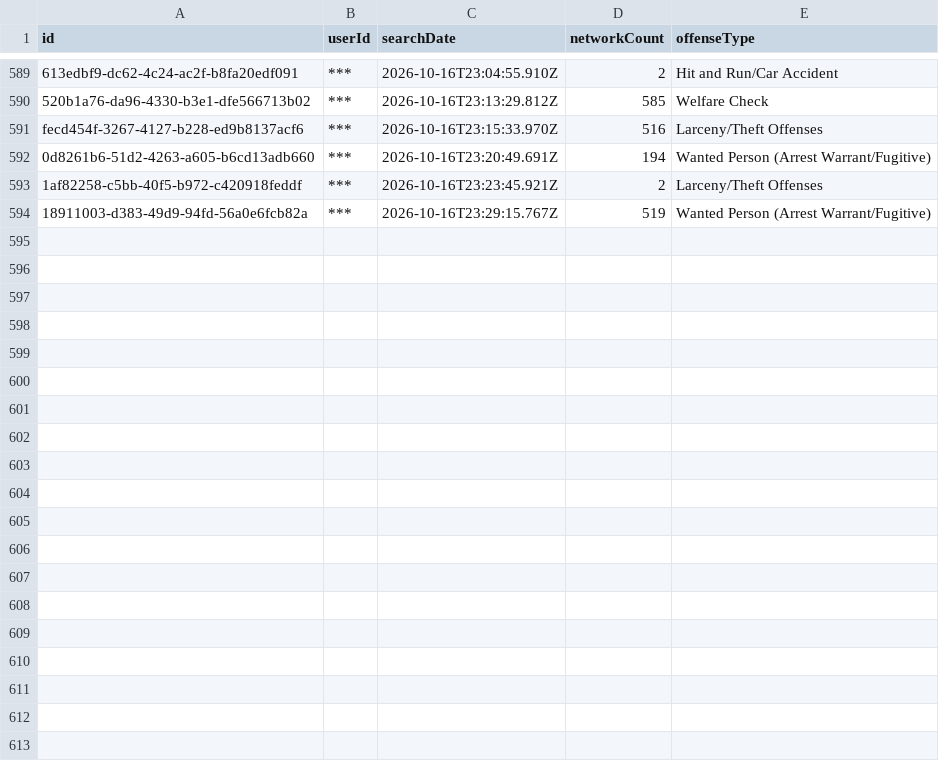
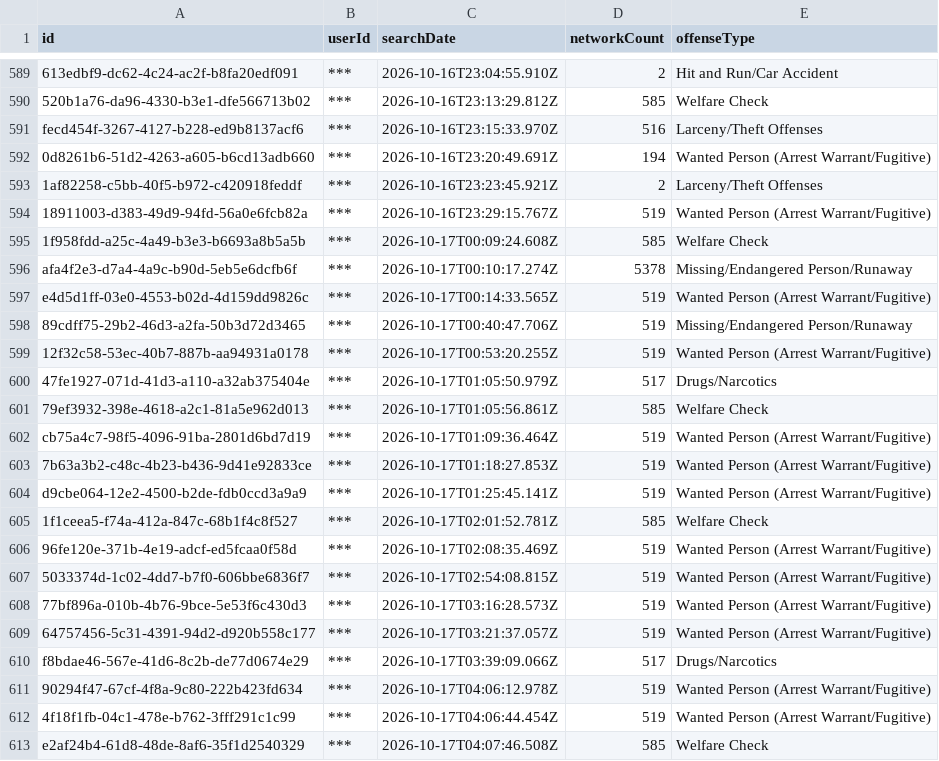
Before and after one commit to Cantica-Systems/mi-flock-transparency, a CSV file: kent/data/kent-county-so/2026-10.csv, drawn as a sheet; only a part is shown, gaps mark what is left out; the diff covers the shown part only; the diff names each change by its address in the sheet, - before the commit and + after, or states it on an @@ line.

Commit message:
Update at 2026-10-18T20:02Z (grand-rapids-city-pd +3; grandville-city-pd +1; kent-county-so +30; lowell-city-pd +1; rockford-dps +0; walker-city-pd +4; wyoming-city-pd +7)

```diff
--- a/kent/data/kent-county-so/2026-10.csv
+++ b/kent/data/kent-county-so/2026-10.csv
+row 595: 1f958fdd-a25c-4a49-b3e3-b6693a8b5a5b | *** | 2026-10-17T00:09:24.608Z | 585 | Welfare Check
+row 596: afa4f2e3-d7a4-4a9c-b90d-5eb5e6dcfb6f | *** | 2026-10-17T00:10:17.274Z | 5378 | Missing/Endangered Person/Runaway
+row 597: e4d5d1ff-03e0-4553-b02d-4d159dd9826c | *** | 2026-10-17T00:14:33.565Z | 519 | Wanted Person (Arrest Warrant/Fugitive)
+row 598: 89cdff75-29b2-46d3-a2fa-50b3d72d3465 | *** | 2026-10-17T00:40:47.706Z | 519 | Missing/Endangered Person/Runaway
+row 599: 12f32c58-53ec-40b7-887b-aa94931a0178 | *** | 2026-10-17T00:53:20.255Z | 519 | Wanted Person (Arrest Warrant/Fugitive)
+row 600: 47fe1927-071d-41d3-a110-a32ab375404e | *** | 2026-10-17T01:05:50.979Z | 517 | Drugs/Narcotics
+row 601: 79ef3932-398e-4618-a2c1-81a5e962d013 | *** | 2026-10-17T01:05:56.861Z | 585 | Welfare Check
+row 602: cb75a4c7-98f5-4096-91ba-2801d6bd7d19 | *** | 2026-10-17T01:09:36.464Z | 519 | Wanted Person (Arrest Warrant/Fugitive)
+row 603: 7b63a3b2-c48c-4b23-b436-9d41e92833ce | *** | 2026-10-17T01:18:27.853Z | 519 | Wanted Person (Arrest Warrant/Fugitive)
+row 604: d9cbe064-12e2-4500-b2de-fdb0ccd3a9a9 | *** | 2026-10-17T01:25:45.141Z | 519 | Wanted Person (Arrest Warrant/Fugitive)
+row 605: 1f1ceea5-f74a-412a-847c-68b1f4c8f527 | *** | 2026-10-17T02:01:52.781Z | 585 | Welfare Check
+row 606: 96fe120e-371b-4e19-adcf-ed5fcaa0f58d | *** | 2026-10-17T02:08:35.469Z | 519 | Wanted Person (Arrest Warrant/Fugitive)
+row 607: 5033374d-1c02-4dd7-b7f0-606bbe6836f7 | *** | 2026-10-17T02:54:08.815Z | 519 | Wanted Person (Arrest Warrant/Fugitive)
+row 608: 77bf896a-010b-4b76-9bce-5e53f6c430d3 | *** | 2026-10-17T03:16:28.573Z | 519 | Wanted Person (Arrest Warrant/Fugitive)
+row 609: 64757456-5c31-4391-94d2-d920b558c177 | *** | 2026-10-17T03:21:37.057Z | 519 | Wanted Person (Arrest Warrant/Fugitive)
+row 610: f8bdae46-567e-41d6-8c2b-de77d0674e29 | *** | 2026-10-17T03:39:09.066Z | 517 | Drugs/Narcotics
+row 611: 90294f47-67cf-4f8a-9c80-222b423fd634 | *** | 2026-10-17T04:06:12.978Z | 519 | Wanted Person (Arrest Warrant/Fugitive)
+row 612: 4f18f1fb-04c1-478e-b762-3fff291c1c99 | *** | 2026-10-17T04:06:44.454Z | 519 | Wanted Person (Arrest Warrant/Fugitive)
+row 613: e2af24b4-61d8-48de-8af6-35f1d2540329 | *** | 2026-10-17T04:07:46.508Z | 585 | Welfare Check
```
Also changed, not shown: 11 added rows elsewhere in this file, kent/data/walker-city-pd/2026-10.csv, kent/data/wyoming-city-pd/2026-10.csv, 24 other files.
